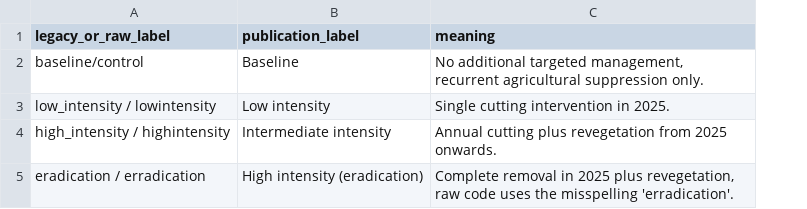
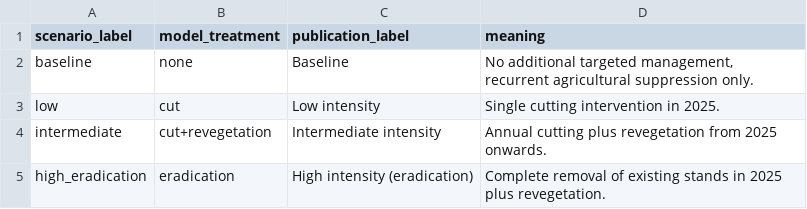
Before and after one commit to JBernal7/roadside-plant-invasion-abm, a CSV file: metadata/terminology_mapping.csv, drawn as a sheet; removed rows and columns are numbered as before the commit, all else as after; the diff names each change by its address in the sheet, - before the commit and + after, or states it on an @@ line.

```diff
--- a/metadata/terminology_mapping.csv
+++ b/metadata/terminology_mapping.csv
-column A (legacy_or_raw_label), rows 2-5: baseline/control | low_intensity / lowintensity | high_intensity / highintensity | eradication / erradication
+column A (scenario_label), rows 2-5: baseline | low | intermediate | high_eradication
+column B (model_treatment), rows 2-5: none | cut | cut+revegetation | eradication
-D5 (meaning): Complete removal in 2025 plus revegetation, raw code uses the misspelling 'erradication'.
+D5 (meaning): Complete removal of existing stands in 2025 plus revegetation.
```
Also changed, not shown: 41 other files.
